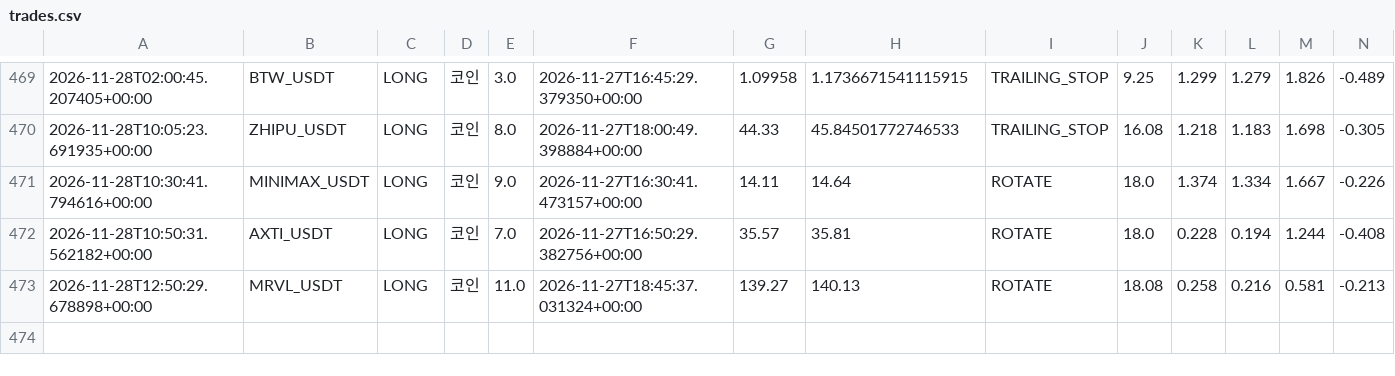
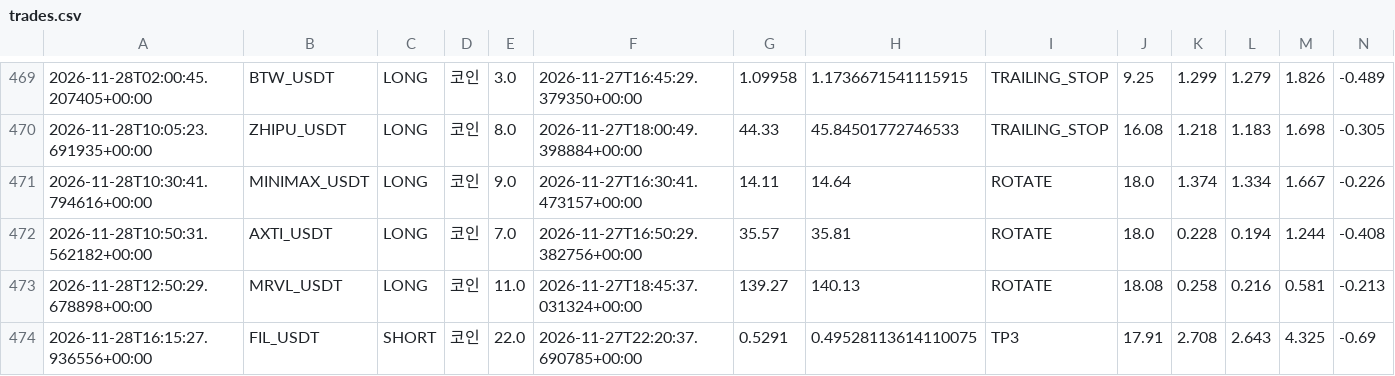
Before and after one commit to wjdtks255-lgtm/Gateio_signal, a CSV file: trades.csv, drawn as a sheet; only a part is shown, gaps mark what is left out; rows hold the shown columns only; the diff names each change by its address in the sheet, - before the commit and + after, or states it on an @@ line.

```diff
--- a/trades.csv
+++ b/trades.csv
+row 474: 2026-11-28T16:15:27.936556+00:00 | FIL_USDT | SHORT | 코인 | 22.0 | 2026-11-27T22:20:37.690785+00:00 | 0.5291 | 0.49528113614110075 | TP3 | 17.91 | 2.708 | 2.643 | 4.325 | -0.69
```
Also changed, not shown: ai_trades.csv, trades_audit.csv, 1 other file.
